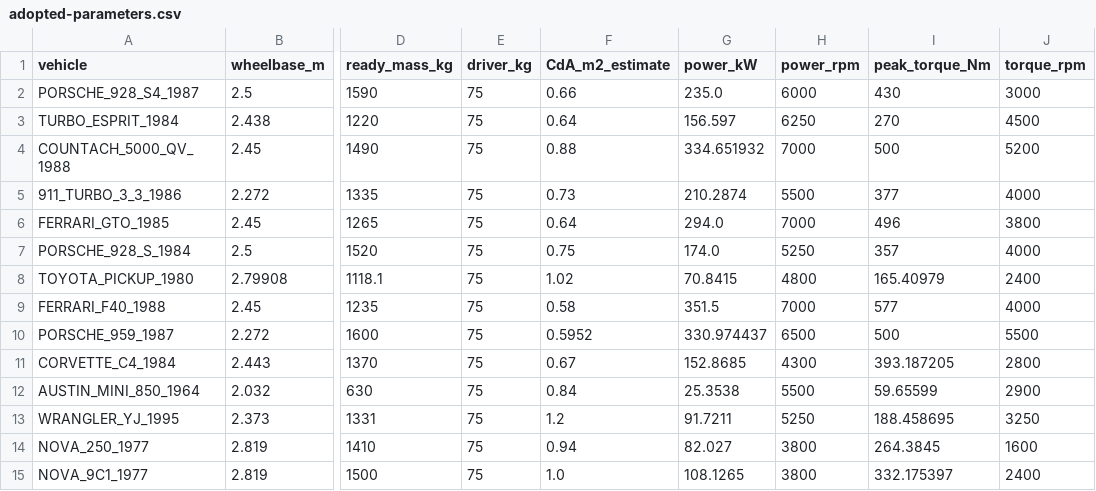
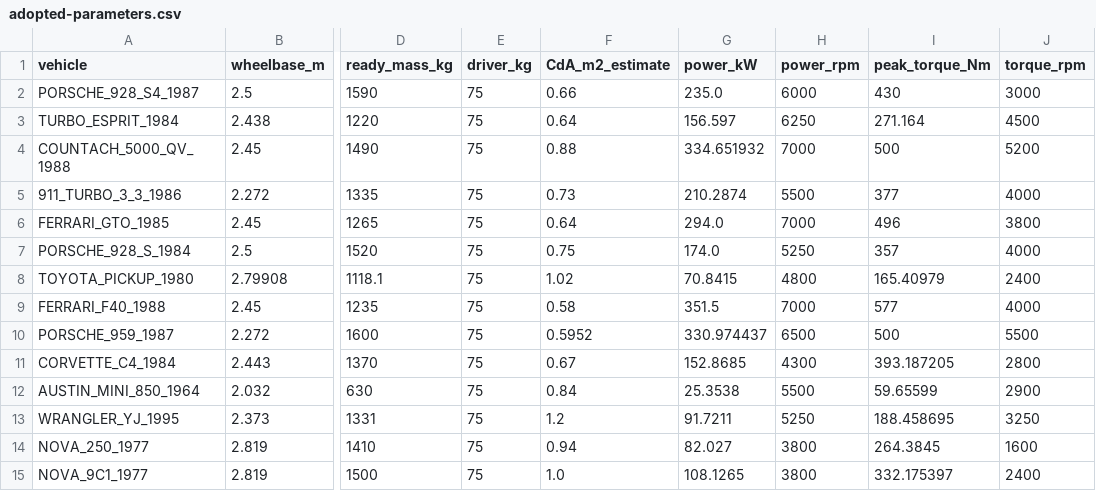
Before and after one commit to sayaborg/superoutride, a CSV file: docs/chase-turbo-vehicles/adopted-parameters.csv, drawn as a sheet; only a part is shown, gaps mark what is left out; the diff names each change by its address in the sheet, - before the commit and + after, or states it on an @@ line.

```diff
--- a/docs/chase-turbo-vehicles/adopted-parameters.csv
+++ b/docs/chase-turbo-vehicles/adopted-parameters.csv
-I3 (peak_torque_Nm): 270
+I3 (peak_torque_Nm): 271.164
```
Also changed, not shown: 10 other files.
